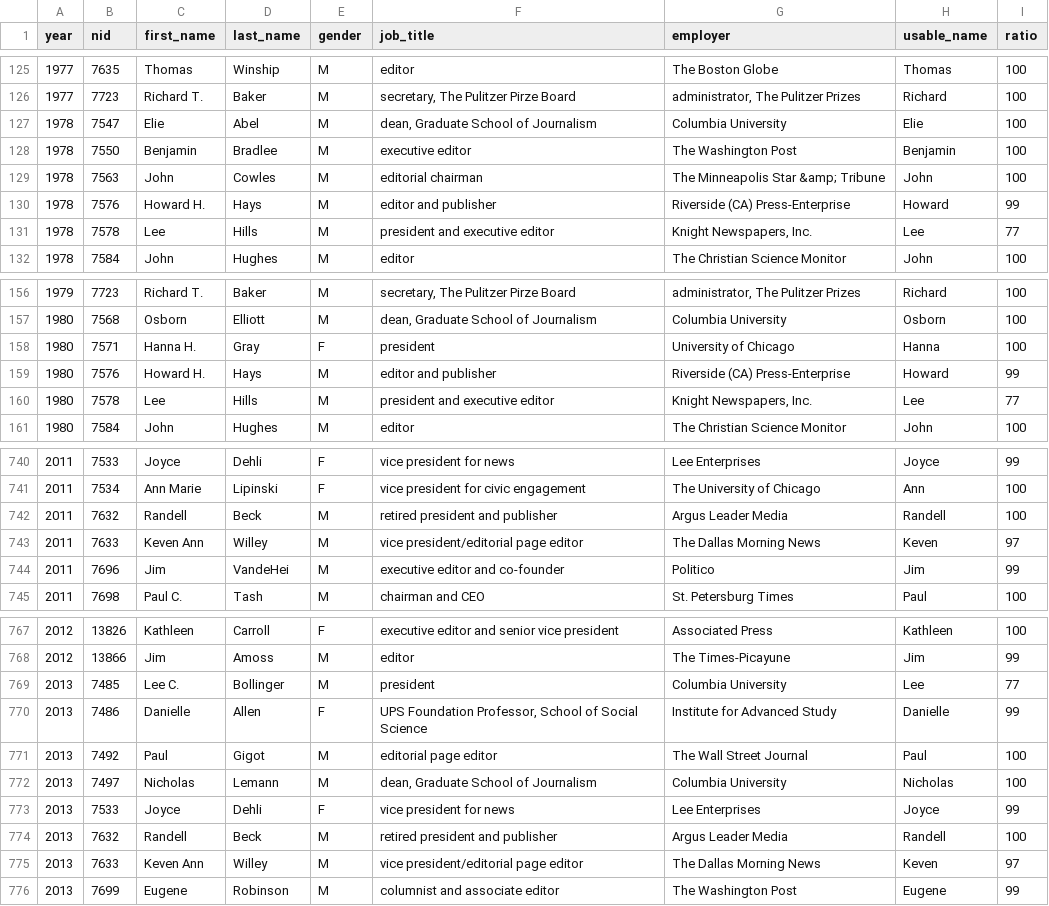
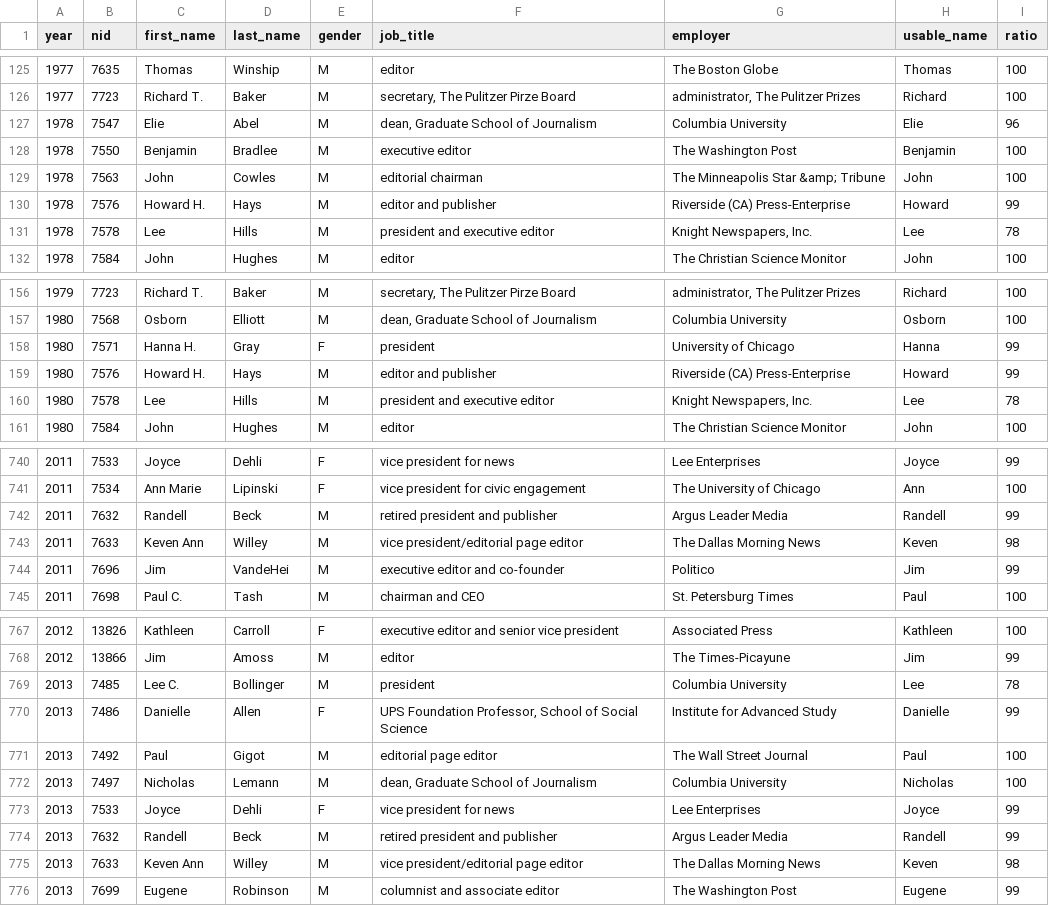
Before and after one commit to compciv/gendered-pulitzer-board, a CSV file: tempdata/classified_data.csv, drawn as a sheet; only a part is shown, gaps mark what is left out; the diff covers the shown part only.

```diff
--- a/tempdata/classified_data.csv
+++ b/tempdata/classified_data.csv
@@ -126,3 +126,3 @@ year,nid,first_name,last_name,gender,job_title,employer,usable_name,ratio
 1977,7723,Richard T.,Baker,M,"secretary, The Pulitzer Pirze Board","administrator, The Pulitzer Prizes",Richard,100
-1978,7547,Elie,Abel,M,"dean, Graduate School of Journalism",Columbia University,Elie,100
+1978,7547,Elie,Abel,M,"dean, Graduate School of Journalism",Columbia University,Elie,96
 1978,7550,Benjamin,Bradlee,M,executive editor,The Washington Post,Benjamin,100
@@ -130,3 +130,3 @@ year,nid,first_name,last_name,gender,job_title,employer,usable_name,ratio
 1978,7576,Howard H.,Hays,M,editor and publisher,Riverside (CA) Press-Enterprise,Howard,99
-1978,7578,Lee,Hills,M,president and executive editor,"Knight Newspapers, Inc.",Lee,77
+1978,7578,Lee,Hills,M,president and executive editor,"Knight Newspapers, Inc.",Lee,78
 1978,7584,John,Hughes,M,editor,The Christian Science Monitor,John,100
@@ -157,5 +157,5 @@ year,nid,first_name,last_name,gender,job_title,employer,usable_name,ratio
 1980,7568,Osborn,Elliott,M,"dean, Graduate School of Journalism",Columbia University,Osborn,100
-1980,7571,Hanna H.,Gray,F,president,University of Chicago,Hanna,100
+1980,7571,Hanna H.,Gray,F,president,University of Chicago,Hanna,99
 1980,7576,Howard H.,Hays,M,editor and publisher,Riverside (CA) Press-Enterprise,Howard,99
-1980,7578,Lee,Hills,M,president and executive editor,"Knight Newspapers, Inc.",Lee,77
+1980,7578,Lee,Hills,M,president and executive editor,"Knight Newspapers, Inc.",Lee,78
 1980,7584,John,Hughes,M,editor,The Christian Science Monitor,John,100
@@ -741,4 +741,4 @@ year,nid,first_name,last_name,gender,job_title,employer,usable_name,ratio
 2011,7534,Ann Marie,Lipinski,F,vice president for civic engagement,The University of Chicago,Ann,100
-2011,7632,Randell,Beck,M,retired president and publisher,Argus Leader Media,Randell,100
-2011,7633,Keven Ann,Willey,M,vice president/editorial page editor,The Dallas Morning News,Keven,97
+2011,7632,Randell,Beck,M,retired president and publisher,Argus Leader Media,Randell,99
+2011,7633,Keven Ann,Willey,M,vice president/editorial page editor,The Dallas Morning News,Keven,98
 2011,7696,Jim,VandeHei,M,executive editor and co-founder,Politico,Jim,99
@@ -768,3 +768,3 @@ year,nid,first_name,last_name,gender,job_title,employer,usable_name,ratio
 2012,13866,Jim,Amoss,M,editor,The Times-Picayune,Jim,99
-2013,7485,Lee C.,Bollinger,M,president,Columbia University,Lee,77
+2013,7485,Lee C.,Bollinger,M,president,Columbia University,Lee,78
 2013,7486,Danielle,Allen,F,"UPS Foundation Professor,  School of Social Science",Institute for Advanced Study,Danielle,99
@@ -773,4 +773,4 @@ year,nid,first_name,last_name,gender,job_title,employer,usable_name,ratio
 2013,7533,Joyce,Dehli,F,vice president for news,Lee Enterprises,Joyce,99
-2013,7632,Randell,Beck,M,retired president and publisher,Argus Leader Media,Randell,100
-2013,7633,Keven Ann,Willey,M,vice president/editorial page editor,The Dallas Morning News,Keven,97
+2013,7632,Randell,Beck,M,retired president and publisher,Argus Leader Media,Randell,99
+2013,7633,Keven Ann,Willey,M,vice president/editorial page editor,The Dallas Morning News,Keven,98
 2013,7699,Eugene,Robinson,M,columnist and associate editor,The Washington Post,Eugene,99
```
Also changed, not shown: 71 edited cells elsewhere in this file, 3 other files.
